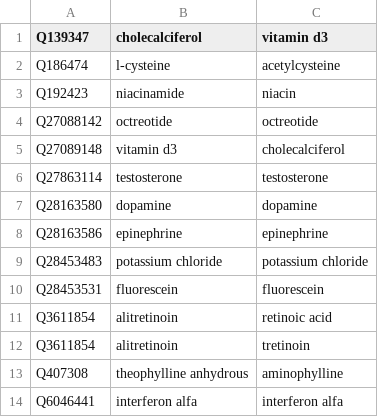
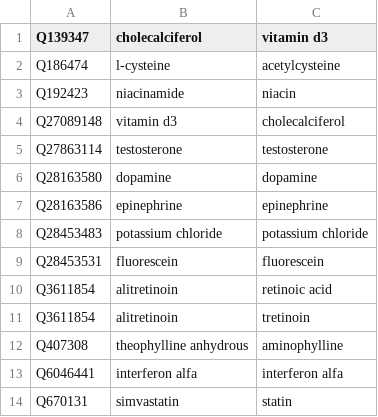
Before and after one commit to jakelever/biowordlists, a TSV file: custom/deletions_drugs.tsv, drawn as a sheet; removed rows and columns are numbered as before the commit, all else as after; the diff names each change by its address in the sheet, - before the commit and + after, or states it on an @@ line.

Commit message:
More custom addition and deletions for drugs

```diff
--- a/custom/deletions_drugs.tsv
+++ b/custom/deletions_drugs.tsv
-row 4: Q27088142 | octreotide | octreotide
+row 14: Q670131 | simvastatin | statin
```
Also changed, not shown: 1 other file.
